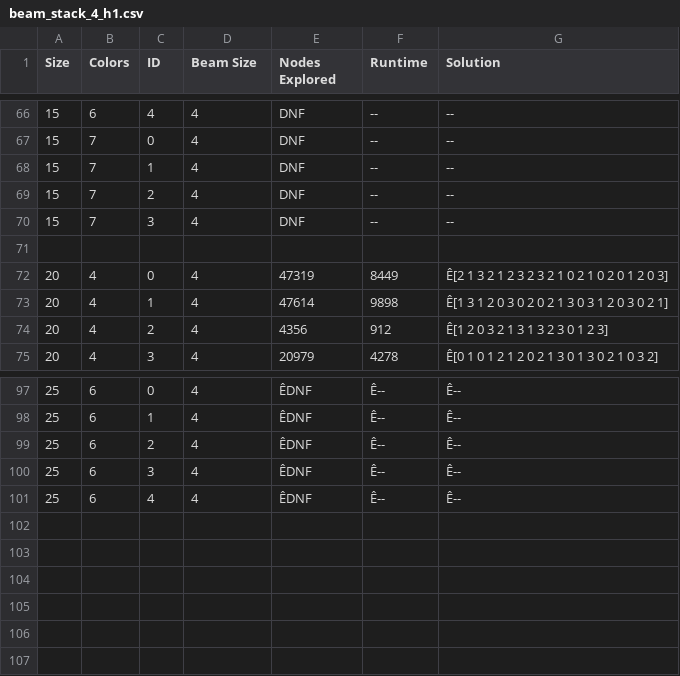
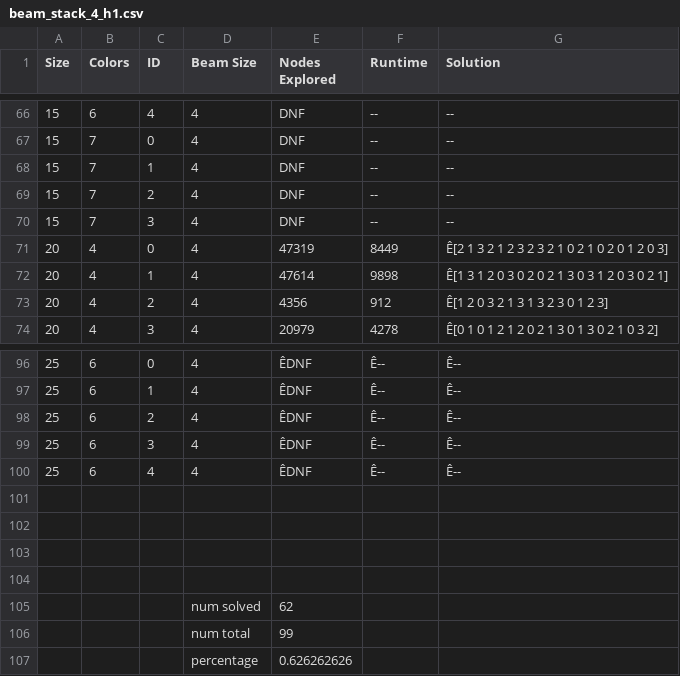
Before and after one commit to SmarfMagoosh/IntroToAIProject1, a CSV file: flooding/samples/experiment_results/beam_stack/beam_stack_4_h1.csv, drawn as a sheet; only a part is shown, gaps mark what is left out.

```diff
--- a/flooding/samples/experiment_results/beam_stack/beam_stack_4_h1.csv
+++ b/flooding/samples/experiment_results/beam_stack/beam_stack_4_h1.csv
@@ -70,3 +70,2 @@ Size, Colors, ID, Beam Size, Nodes Explored, Runtime, Solution
 15,7,3,4, DNF, --, --
-,,,,,,
 20,4,0,4,47319,8449,Ê[2 1 3 2 1 2 3 2 3 2 1 0 2 1 0 2 0 1 2 0 3]
@@ -101 +100,8 @@ Size, Colors, ID, Beam Size, Nodes Explored, Runtime, Solution
 25,6,4,4,ÊDNF,Ê--,Ê--
+,,,,,,
+,,,,,,
+,,,,,,
+,,,,,,
+,,,num solved,62,,
+,,,num total,99,,
+,,,percentage,0.626262626,,
```
Also changed, not shown: flooding/samples/experiment_results/beam_stack/beam_stack_10_h1.csv, flooding/samples/experiment_results/beam_stack/beam_stack_10_h2.csv, 7 other files.
